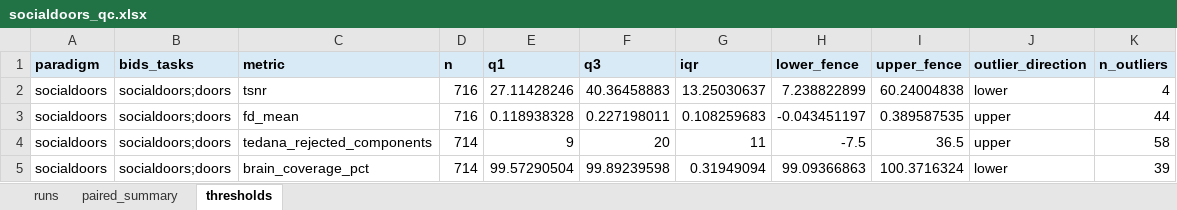
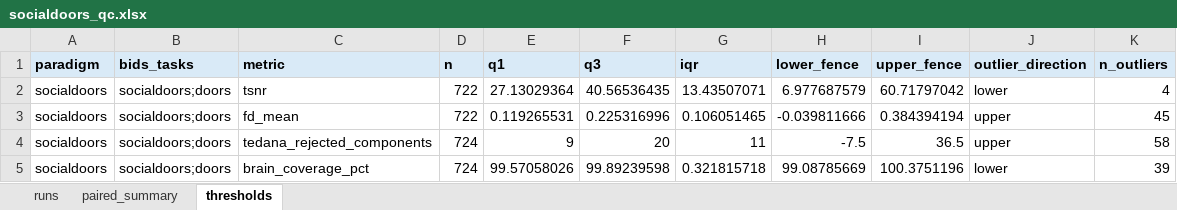
Before and after one commit to DVS-Lab/rf1-sra-linux2, an Excel workbook: qc/spreadsheets/socialdoors_qc.xlsx, sheet thresholds, drawn as a sheet; values as stored, in another font and other column widths than the file's, no borders; the diff names each change by its address in the sheet, - before the commit and + after, or states it on an @@ line.

```diff
--- a/qc/spreadsheets/socialdoors_qc.xlsx (sheet thresholds)
+++ b/qc/spreadsheets/socialdoors_qc.xlsx (sheet thresholds)
-D2:D3 (n): 716
+D2:D3 (n): 722
-E2 (q1): 27.11428246
+E2 (q1): 27.13029364
-F2 (q3): 40.36458883
+F2 (q3): 40.56536435
-G2 (iqr): 13.25030637
+G2 (iqr): 13.43507071
-H2 (lower_fence): 7.238822899
+H2 (lower_fence): 6.977687579
-I2 (upper_fence): 60.24004838
+I2 (upper_fence): 60.71797042
-E3 (q1): 0.118938328
+E3 (q1): 0.119265531
-F3 (q3): 0.227198011
+F3 (q3): 0.225316996
-G3 (iqr): 0.108259683
+G3 (iqr): 0.106051465
-H3 (lower_fence): -0.043451197
+H3 (lower_fence): -0.039811666
-I3 (upper_fence): 0.389587535
+I3 (upper_fence): 0.384394194
-K3 (n_outliers): 44
+K3 (n_outliers): 45
-D4:D5 (n): 714
+D4:D5 (n): 724
-E5 (q1): 99.57290504
+E5 (q1): 99.57058026
-G5 (iqr): 0.31949094
+G5 (iqr): 0.321815718
-H5 (lower_fence): 99.09366863
+H5 (lower_fence): 99.08785669
-I5 (upper_fence): 100.3716324
+I5 (upper_fence): 100.3751196
```
Also changed, not shown: sheet runs, sheet paired_summary, qc/spreadsheets/sharedreward_qc.xlsx, qc/spreadsheets/trust_qc.xlsx, 9 other files.
